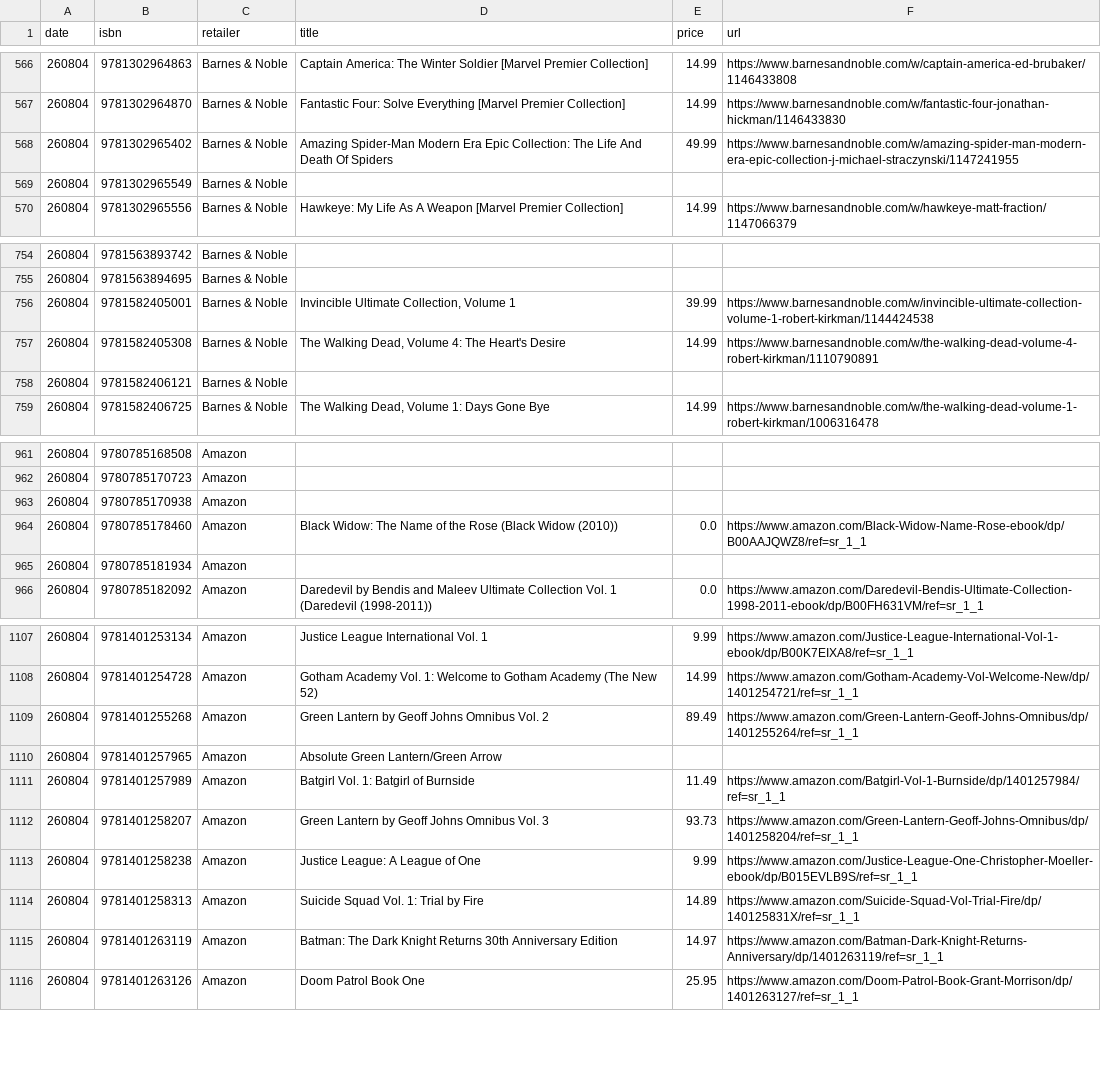
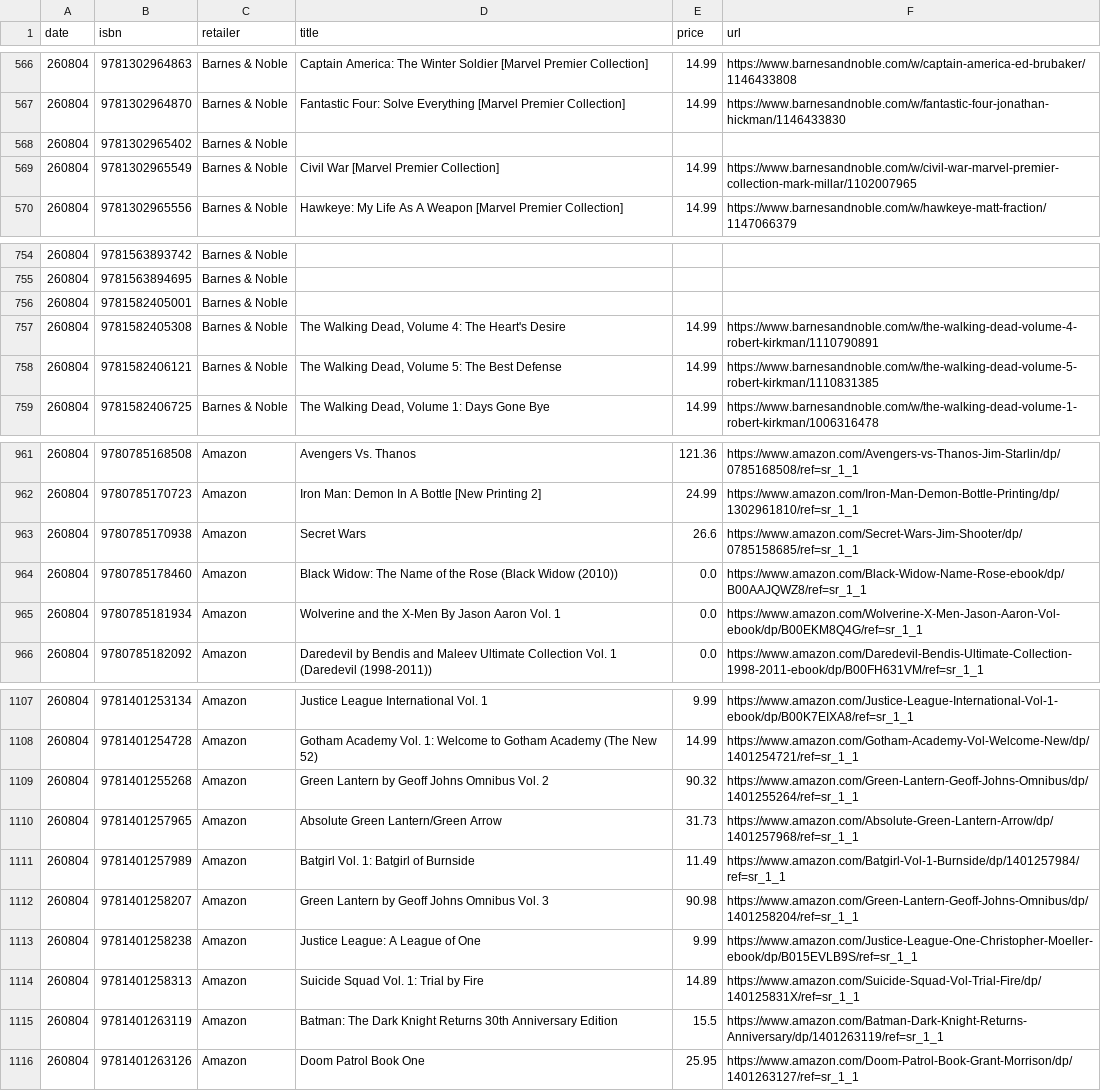
Before and after one commit to grayespinoza/graphic-novel-price-database, a CSV file: prices/prices_260804.csv, drawn as a sheet; only a part is shown, gaps mark what is left out; the diff covers the shown part only.

```diff
--- a/prices/prices_260804.csv
+++ b/prices/prices_260804.csv
@@ -567,4 +567,4 @@ date,isbn,retailer,title,price,url
 260804,9781302964870,Barnes & Noble,Fantastic Four: Solve Everything [Marvel Premier Collection],14.99,https://www.barnesandnoble.com/w/fantastic-four-jonathan-hickman/1146433830
-260804,9781302965402,Barnes & Noble,Amazing Spider-Man Modern Era Epic Collection: The Life And Death Of Spiders,49.99,https://www.barnesandnoble.com/w/amazing-spider-man-modern-era-epic-collection-j-michael-straczynski/1147241955
-260804,9781302965549,Barnes & Noble,,,
+260804,9781302965402,Barnes & Noble,,,
+260804,9781302965549,Barnes & Noble,Civil War [Marvel Premier Collection],14.99,https://www.barnesandnoble.com/w/civil-war-marvel-premier-collection-mark-millar/1102007965
 260804,9781302965556,Barnes & Noble,Hawkeye: My Life As A Weapon [Marvel Premier Collection],14.99,https://www.barnesandnoble.com/w/hawkeye-matt-fraction/1147066379
@@ -755,5 +755,5 @@ date,isbn,retailer,title,price,url
 260804,9781563894695,Barnes & Noble,,,
-260804,9781582405001,Barnes & Noble,"Invincible Ultimate Collection, Volume 1",39.99,https://www.barnesandnoble.com/w/invincible-ultimate-collection-volume-1-robert-kirkman/1144424538
+260804,9781582405001,Barnes & Noble,,,
 260804,9781582405308,Barnes & Noble,"The Walking Dead, Volume 4: The Heart's Desire",14.99,https://www.barnesandnoble.com/w/the-walking-dead-volume-4-robert-kirkman/1110790891
-260804,9781582406121,Barnes & Noble,,,
+260804,9781582406121,Barnes & Noble,"The Walking Dead, Volume 5: The Best Defense",14.99,https://www.barnesandnoble.com/w/the-walking-dead-volume-5-robert-kirkman/1110831385
 260804,9781582406725,Barnes & Noble,"The Walking Dead, Volume 1: Days Gone Bye",14.99,https://www.barnesandnoble.com/w/the-walking-dead-volume-1-robert-kirkman/1006316478
@@ -961,6 +961,6 @@ date,isbn,retailer,title,price,url
-260804,9780785168508,Amazon,,,
-260804,9780785170723,Amazon,,,
-260804,9780785170938,Amazon,,,
+260804,9780785168508,Amazon,Avengers Vs. Thanos,121.36,https://www.amazon.com/Avengers-vs-Thanos-Jim-Starlin/dp/0785168508/ref=sr_1_1
+260804,9780785170723,Amazon,Iron Man: Demon In A Bottle [New Printing 2],24.99,https://www.amazon.com/Iron-Man-Demon-Bottle-Printing/dp/1302961810/ref=sr_1_1
+260804,9780785170938,Amazon,Secret Wars,26.6,https://www.amazon.com/Secret-Wars-Jim-Shooter/dp/0785158685/ref=sr_1_1
 260804,9780785178460,Amazon,Black Widow: The Name of the Rose (Black Widow (2010)),0.0,https://www.amazon.com/Black-Widow-Name-Rose-ebook/dp/B00AAJQWZ8/ref=sr_1_1
-260804,9780785181934,Amazon,,,
+260804,9780785181934,Amazon,Wolverine and the X-Men By Jason Aaron Vol. 1,0.0,https://www.amazon.com/Wolverine-X-Men-Jason-Aaron-Vol-ebook/dp/B00EKM8Q4G/ref=sr_1_1
 260804,9780785182092,Amazon,Daredevil by Bendis and Maleev Ultimate Collection Vol. 1 (Daredevil (1998-2011)),0.0,https://www.amazon.com/Daredevil-Bendis-Ultimate-Collection-1998-2011-ebook/dp/B00FH631VM/ref=sr_1_1
@@ -1108,9 +1108,9 @@ date,isbn,retailer,title,price,url
 260804,9781401254728,Amazon,Gotham Academy Vol. 1: Welcome to Gotham Academy (The New 52),14.99,https://www.amazon.com/Gotham-Academy-Vol-Welcome-New/dp/1401254721/ref=sr_1_1
-260804,9781401255268,Amazon,Green Lantern by Geoff Johns Omnibus Vol. 2,89.49,https://www.amazon.com/Green-Lantern-Geoff-Johns-Omnibus/dp/1401255264/ref=sr_1_1
-260804,9781401257965,Amazon,Absolute Green Lantern/Green Arrow,,
+260804,9781401255268,Amazon,Green Lantern by Geoff Johns Omnibus Vol. 2,90.32,https://www.amazon.com/Green-Lantern-Geoff-Johns-Omnibus/dp/1401255264/ref=sr_1_1
+260804,9781401257965,Amazon,Absolute Green Lantern/Green Arrow,31.73,https://www.amazon.com/Absolute-Green-Lantern-Arrow/dp/1401257968/ref=sr_1_1
 260804,9781401257989,Amazon,Batgirl Vol. 1: Batgirl of Burnside,11.49,https://www.amazon.com/Batgirl-Vol-1-Burnside/dp/1401257984/ref=sr_1_1
-260804,9781401258207,Amazon,Green Lantern by Geoff Johns Omnibus Vol. 3,93.73,https://www.amazon.com/Green-Lantern-Geoff-Johns-Omnibus/dp/1401258204/ref=sr_1_1
+260804,9781401258207,Amazon,Green Lantern by Geoff Johns Omnibus Vol. 3,90.98,https://www.amazon.com/Green-Lantern-Geoff-Johns-Omnibus/dp/1401258204/ref=sr_1_1
 260804,9781401258238,Amazon,Justice League: A League of One,9.99,https://www.amazon.com/Justice-League-One-Christopher-Moeller-ebook/dp/B015EVLB9S/ref=sr_1_1
 260804,9781401258313,Amazon,Suicide Squad Vol. 1: Trial by Fire,14.89,https://www.amazon.com/Suicide-Squad-Vol-Trial-Fire/dp/140125831X/ref=sr_1_1
-260804,9781401263119,Amazon,Batman: The Dark Knight Returns 30th Anniversary Edition,14.97,https://www.amazon.com/Batman-Dark-Knight-Returns-Anniversary/dp/1401263119/ref=sr_1_1
+260804,9781401263119,Amazon,Batman: The Dark Knight Returns 30th Anniversary Edition,15.5,https://www.amazon.com/Batman-Dark-Knight-Returns-Anniversary/dp/1401263119/ref=sr_1_1
 260804,9781401263126,Amazon,Doom Patrol Book One,25.95,https://www.amazon.com/Doom-Patrol-Book-Grant-Morrison/dp/1401263127/ref=sr_1_1
```
Also changed, not shown: 67 edited cells elsewhere in this file.
